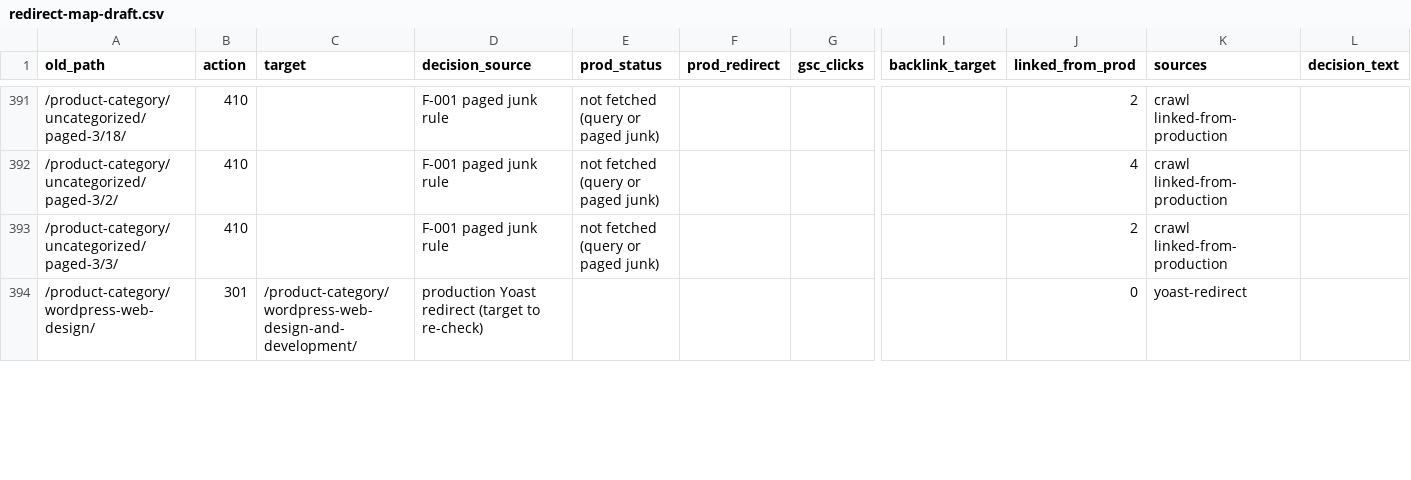
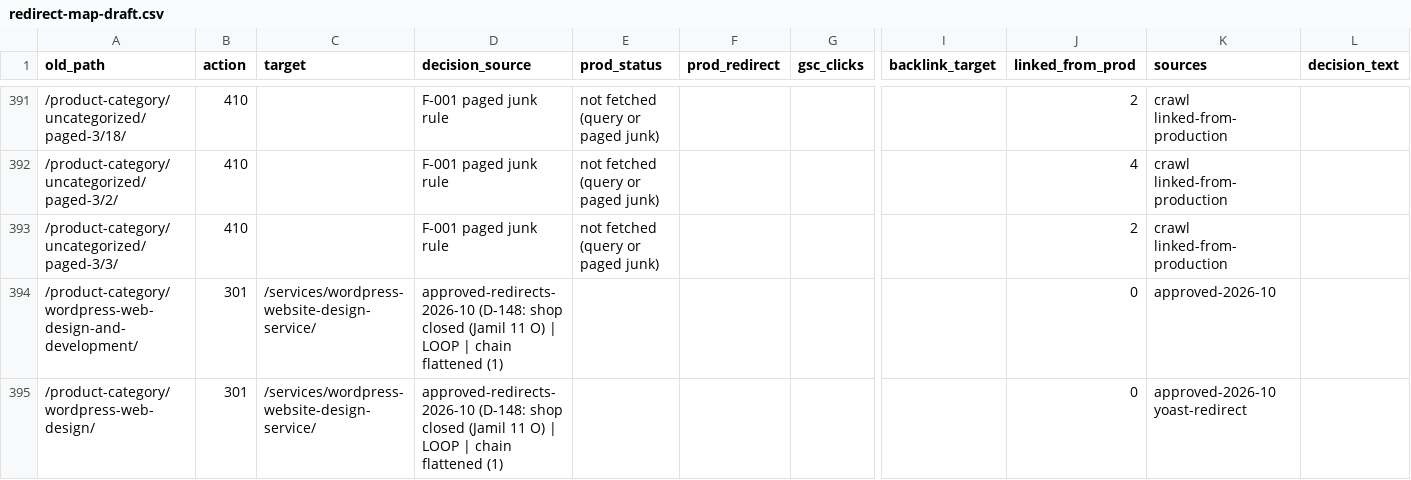
Before and after one commit to jamilahmed16/reinforce-lab-wp-modernization, a CSV file: claude/data/redirect-map-draft.csv, drawn as a sheet; only a part is shown, gaps mark what is left out; addresses are those after the commit; rows hold the shown columns only; the diff covers the shown part only; the diff names each change by its address in the sheet, - before the commit and + after, or states it on an @@ line.

```diff
--- a/claude/data/redirect-map-draft.csv
+++ b/claude/data/redirect-map-draft.csv
+row 394: /product-category/wordpress-web-design-and-development/ | 301 | /services/wordpress-website-design-service/ | approved-redirects-2026-10 (D-148: shop closed (Jamil 11 O) | LOOP | chain flattened (1) |  |  |  |  | 0 | approved-2026-10
-C395 (target): /product-category/wordpress-web-design-and-development/
+C395 (target): /services/wordpress-website-design-service/
-D395 (decision_source): production Yoast redirect (target to re-check)
+D395 (decision_source): approved-redirects-2026-10 (D-148: shop closed (Jamil 11 O) | LOOP | chain flattened (1)
-K395 (sources): yoast-redirect
+K395 (sources): approved-2026-10 yoast-redirect
```
Also changed, not shown: 32 edited cells elsewhere in this file, claude/data/approved-redirects-2026-10.csv, 6 other files.
